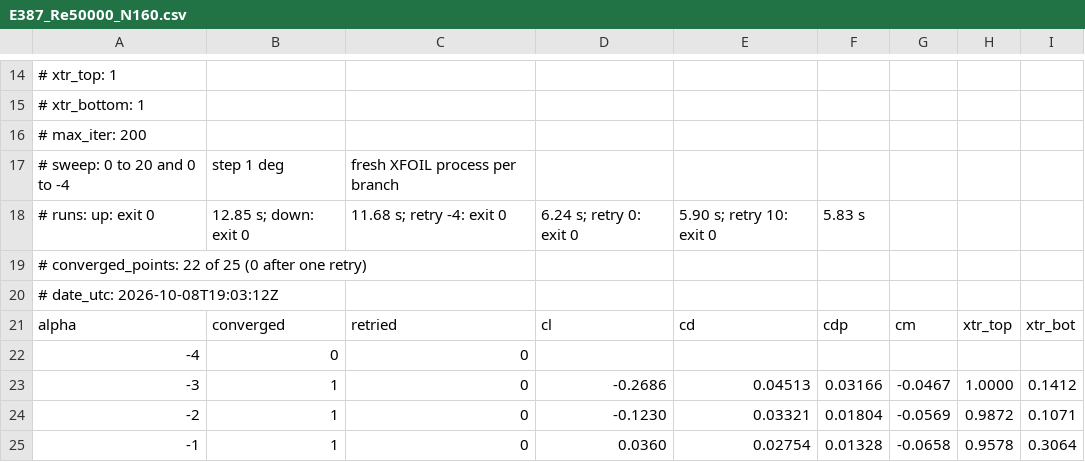
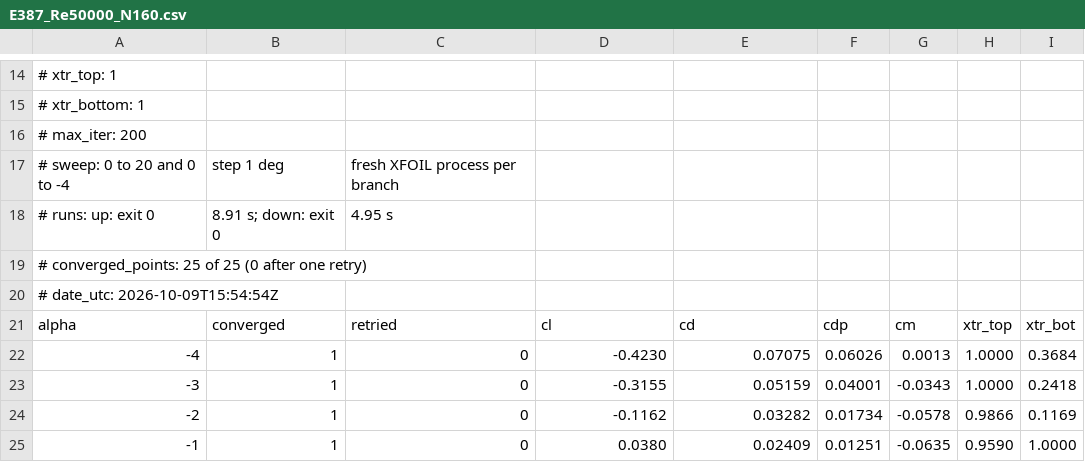
Before and after one commit to PradeepkrishnaGM/foil-lab, a CSV file: src/foil_lab/data/reference/xfoil/E387_Re50000_N160.csv, drawn as a sheet; only a part is shown, gaps mark what is left out; the diff covers the shown part only.

```diff
--- a/src/foil_lab/data/reference/xfoil/E387_Re50000_N160.csv
+++ b/src/foil_lab/data/reference/xfoil/E387_Re50000_N160.csv
@@ -17,9 +17,9 @@
 # sweep: 0 to 20 and 0 to -4, step 1 deg, fresh XFOIL process per branch
-# runs: up: exit 0, 12.85 s; down: exit 0, 11.68 s; retry -4: exit 0, 6.24 s; retry 0: exit 0, 5.90 s; retry 10: exit 0, 5.83 s
-# converged_points: 22 of 25 (0 after one retry)
-# date_utc: 2026-10-08T19:03:12Z
+# runs: up: exit 0, 8.91 s; down: exit 0, 4.95 s
+# converged_points: 25 of 25 (0 after one retry)
+# date_utc: 2026-10-09T15:54:54Z
 alpha,converged,retried,cl,cd,cdp,cm,xtr_top,xtr_bot
--4,0,0,,,,,,
--3,1,0,-0.2686,0.04513,0.03166,-0.0467,1.0000,0.1412
--2,1,0,-0.1230,0.03321,0.01804,-0.0569,0.9872,0.1071
--1,1,0,0.0360,0.02754,0.01328,-0.0658,0.9578,0.3064
+-4,1,0,-0.4230,0.07075,0.06026,0.0013,1.0000,0.3684
+-3,1,0,-0.3155,0.05159,0.04001,-0.0343,1.0000,0.2418
+-2,1,0,-0.1162,0.03282,0.01734,-0.0578,0.9866,0.1169
+-1,1,0,0.0380,0.02409,0.01251,-0.0635,0.9590,1.0000
```
Also changed, not shown: 111 edited cells elsewhere in this file, src/foil_lab/data/reference/xfoil/E387_Re1000000_N160.csv, src/foil_lab/data/reference/xfoil/E387_Re100000_N160.csv, 40 other files.
